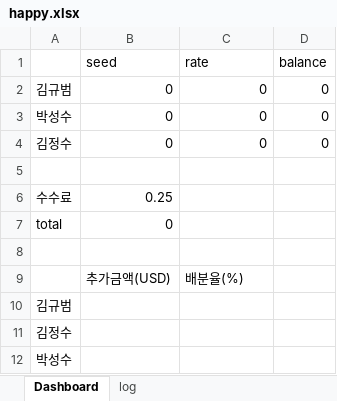
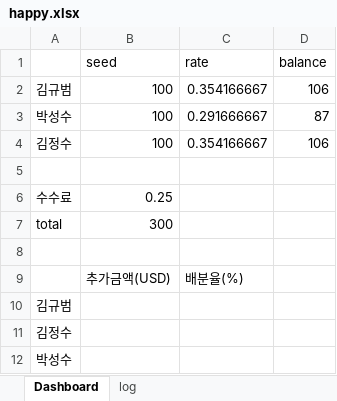
Before and after one commit to KyubeomKim/Erection, an Excel workbook: data/happy.xlsx, sheet Dashboard, drawn as a sheet; values as stored, in another font and other column widths than the file's, no borders; removed rows and columns are numbered as before the commit, all else as after; the diff names each change by its address in the sheet, - before the commit and + after, or states it on an @@ line.

```diff
--- a/data/happy.xlsx (sheet Dashboard)
+++ b/data/happy.xlsx (sheet Dashboard)
-row 2: 김규범 | 0 | 0 | 0
-row 3: 박성수 | 0 | 0 | 0
-row 4: 김정수 | 0 | 0 | 0
+row 2: 김규범 | 100 | 0.354166667 | 106
+row 3: 박성수 | 100 | 0.291666667 | 87
+row 4: 김정수 | 100 | 0.354166667 | 106
-B7 (seed): 0
+B7 (seed): 300
```
Also changed, not shown: sheet log, 2 other files.
